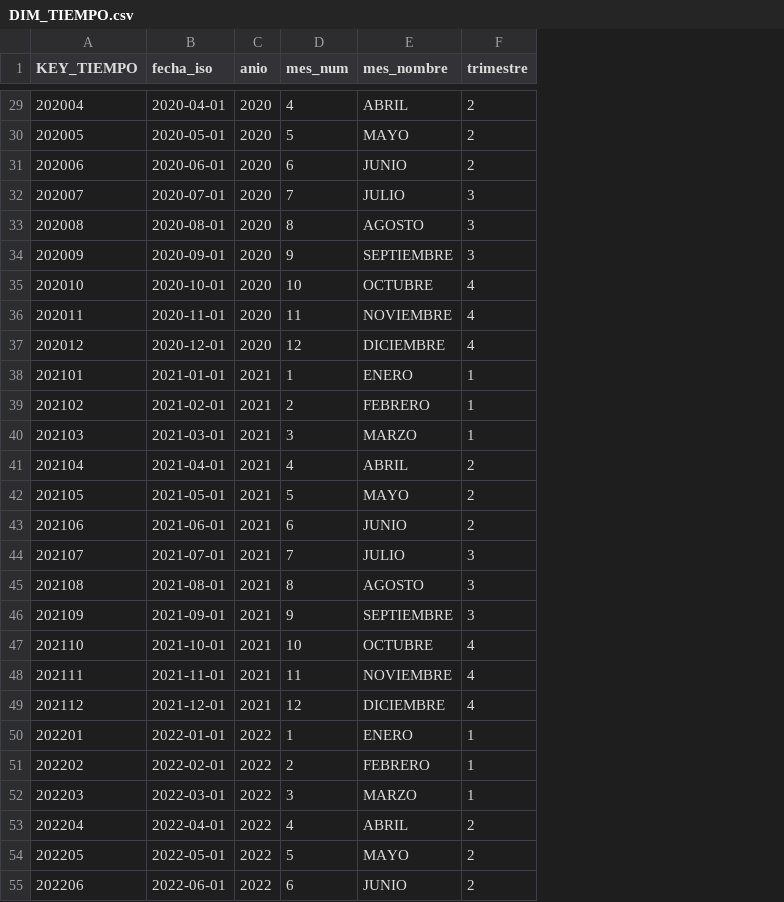
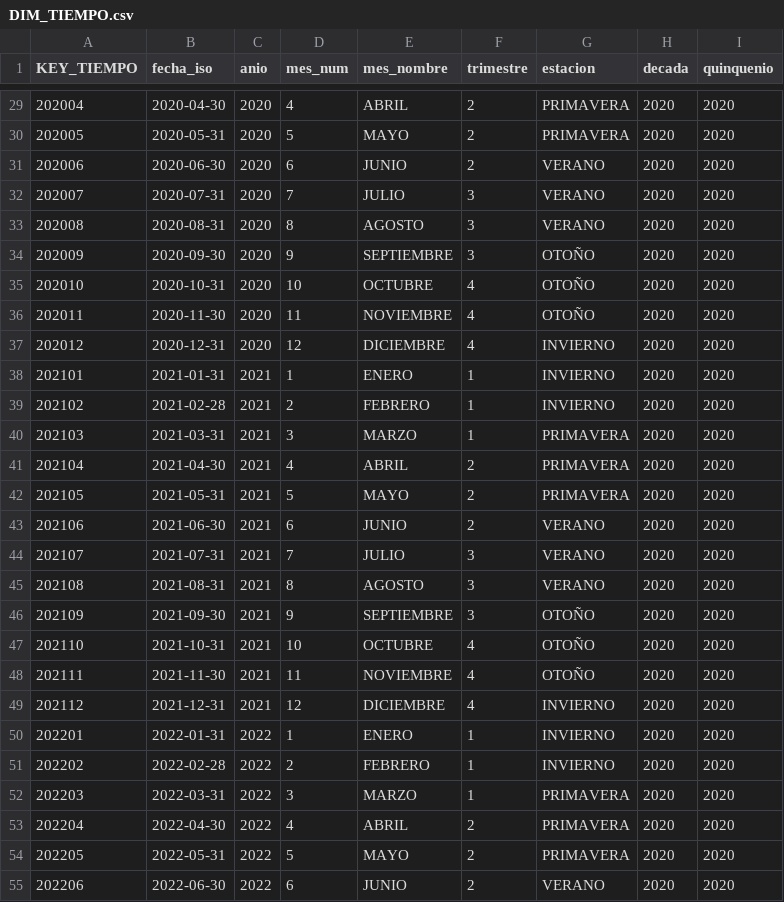
Before and after one commit to TZeik/icc321-2025-final, a CSV file: DIM_TIEMPO.csv, drawn as a sheet; only a part is shown, gaps mark what is left out; the diff covers the shown part only; the diff names each change by its address in the sheet, - before the commit and + after, or states it on an @@ line.

```diff
--- a/DIM_TIEMPO.csv
+++ b/DIM_TIEMPO.csv
+column G (estacion), rows 29-55: PRIMAVERA | PRIMAVERA | VERANO | VERANO | VERANO | OTOÑO | OTOÑO | OTOÑO | INVIERNO | INVIERNO | INVIERNO | PRIMAVERA | PRIMAVERA | PRIMAVERA | VERANO | VERANO | VERANO | OTOÑO | OTOÑO | OTOÑO | INVIERNO | INVIERNO | INVIERNO | PRIMAVERA | PRIMAVERA | PRIMAVERA | VERANO
+column H (decada), rows 29-55: all 2020
+column I (quinquenio), rows 29-55: all 2020
-B29 (fecha_iso): 2020-04-01
+B29 (fecha_iso): 2020-04-30
-B30 (fecha_iso): 2020-05-01
+B30 (fecha_iso): 2020-05-31
-B31 (fecha_iso): 2020-06-01
+B31 (fecha_iso): 2020-06-30
-B32 (fecha_iso): 2020-07-01
+B32 (fecha_iso): 2020-07-31
-B33 (fecha_iso): 2020-08-01
+B33 (fecha_iso): 2020-08-31
-B34 (fecha_iso): 2020-09-01
+B34 (fecha_iso): 2020-09-30
-B35 (fecha_iso): 2020-10-01
+B35 (fecha_iso): 2020-10-31
-B36 (fecha_iso): 2020-11-01
+B36 (fecha_iso): 2020-11-30
-B37 (fecha_iso): 2020-12-01
+B37 (fecha_iso): 2020-12-31
-B38 (fecha_iso): 2021-01-01
+B38 (fecha_iso): 2021-01-31
-B39 (fecha_iso): 2021-02-01
+B39 (fecha_iso): 2021-02-28
-B40 (fecha_iso): 2021-03-01
+B40 (fecha_iso): 2021-03-31
-B41 (fecha_iso): 2021-04-01
+B41 (fecha_iso): 2021-04-30
-B42 (fecha_iso): 2021-05-01
+B42 (fecha_iso): 2021-05-31
-B43 (fecha_iso): 2021-06-01
+B43 (fecha_iso): 2021-06-30
-B44 (fecha_iso): 2021-07-01
+B44 (fecha_iso): 2021-07-31
-B45 (fecha_iso): 2021-08-01
+B45 (fecha_iso): 2021-08-31
-B46 (fecha_iso): 2021-09-01
+B46 (fecha_iso): 2021-09-30
-B47 (fecha_iso): 2021-10-01
+B47 (fecha_iso): 2021-10-31
-B48 (fecha_iso): 2021-11-01
+B48 (fecha_iso): 2021-11-30
-B49 (fecha_iso): 2021-12-01
+B49 (fecha_iso): 2021-12-31
-B50 (fecha_iso): 2022-01-01
+B50 (fecha_iso): 2022-01-31
-B51 (fecha_iso): 2022-02-01
+B51 (fecha_iso): 2022-02-28
-B52 (fecha_iso): 2022-03-01
+B52 (fecha_iso): 2022-03-31
-B53 (fecha_iso): 2022-04-01
+B53 (fecha_iso): 2022-04-30
-B54 (fecha_iso): 2022-05-01
+B54 (fecha_iso): 2022-05-31
-B55 (fecha_iso): 2022-06-01
+B55 (fecha_iso): 2022-06-30
```
Also changed, not shown: 5 added rows, 1 removed row and 59 edited cells elsewhere in this file, DIM_EMPLEADO.csv, 4 other files.
